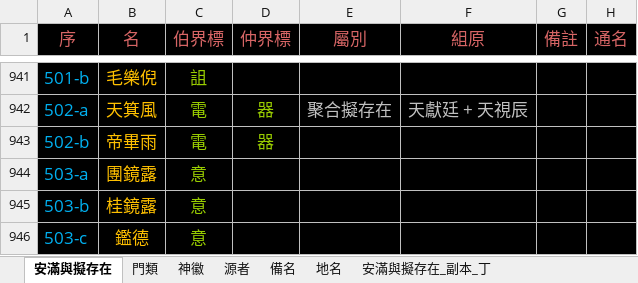
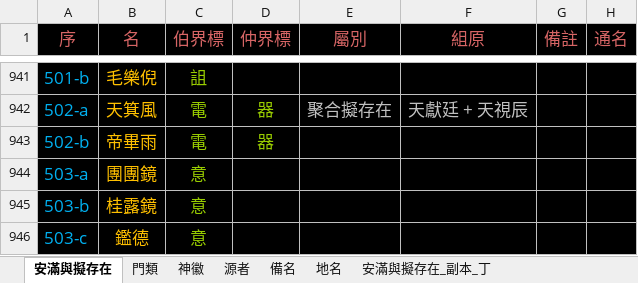
Before and after one commit to sealleci/AnMan, an Excel workbook: docs/滿徽源集_版戊.xlsx, sheet 安滿與擬存在, drawn as a sheet; only a part is shown, gaps mark what is left out; values as stored, in another font and other column widths than the file's, no borders; the diff covers the shown part only; the diff names each change by its address in the sheet, - before the commit and + after, or states it on an @@ line.

```diff
--- a/docs/滿徽源集_版戊.xlsx (sheet 安滿與擬存在)
+++ b/docs/滿徽源集_版戊.xlsx (sheet 安滿與擬存在)
-B944 (名): 團鏡露
+B944 (名): 團團鏡
-B945 (名): 桂鏡露
+B945 (名): 桂露鏡
```
Also changed, not shown: 17 edited cells elsewhere in this sheet, 3 other files.
